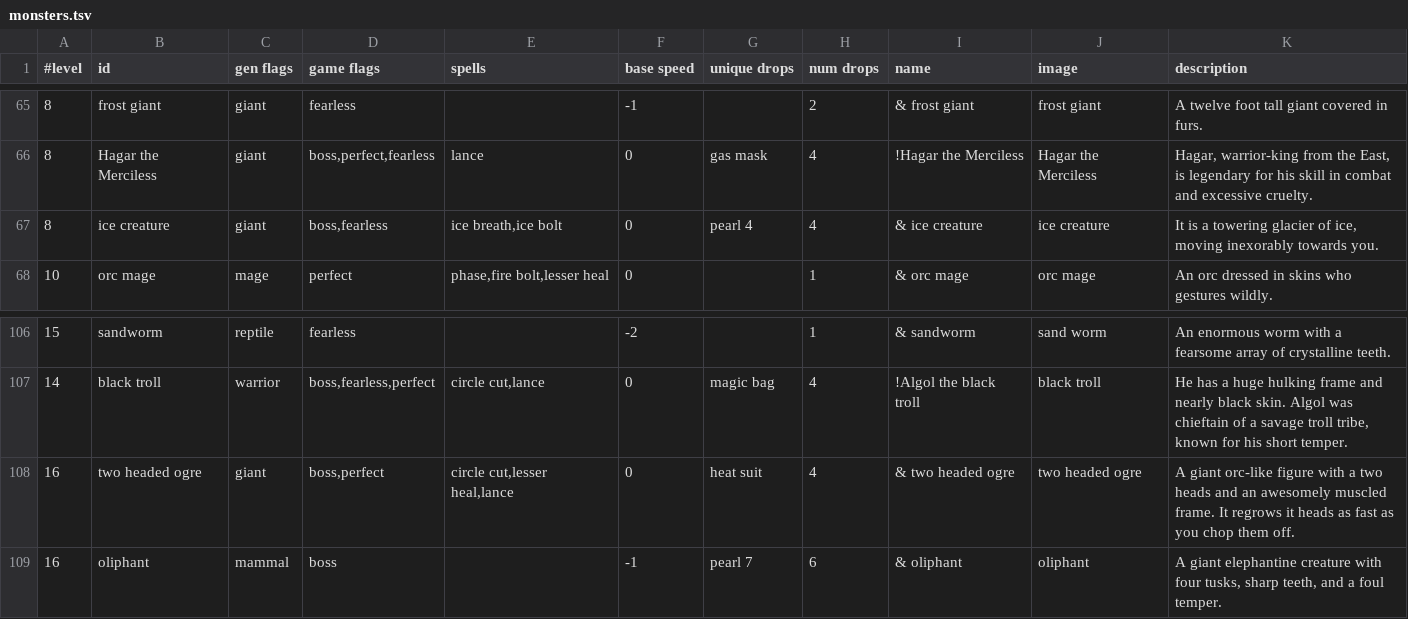
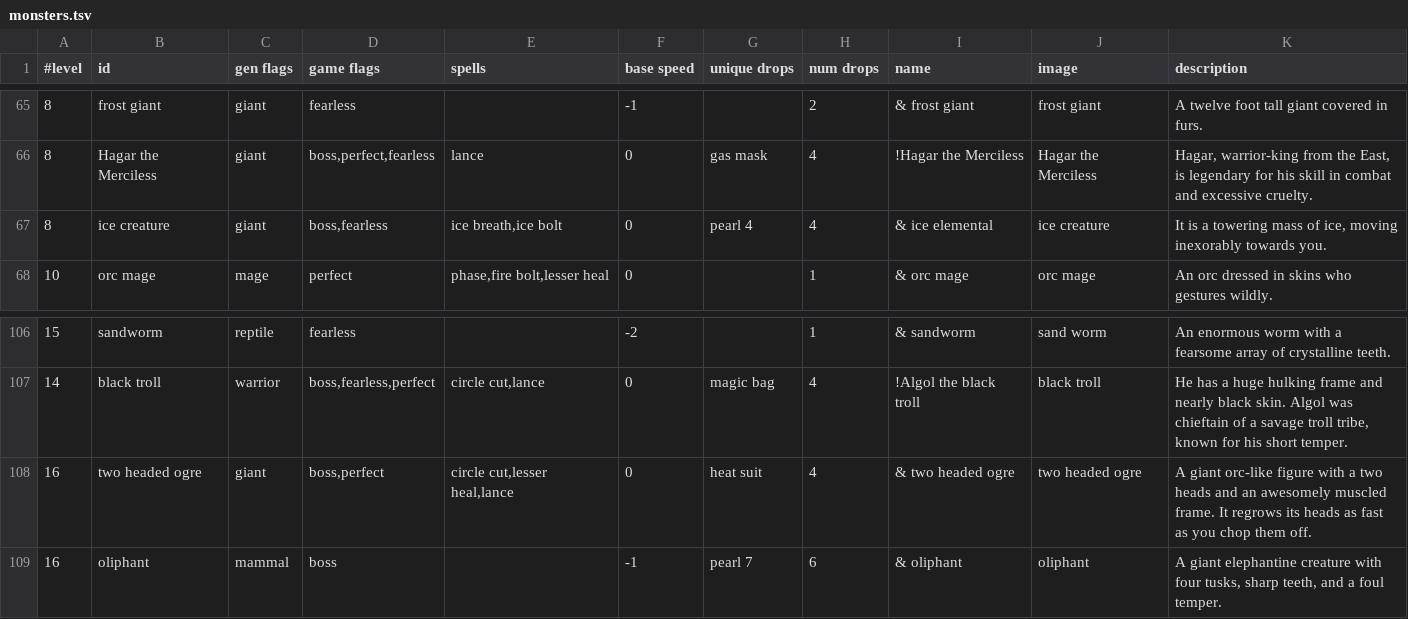
Before and after one commit to jonathanacross/pow, a TSV file: src/main/resources/data/monsters.tsv, drawn as a sheet; only a part is shown, gaps mark what is left out.

Commit message:
fixing some monster descriptions, making sleep/confuse spells useable

```diff
--- a/src/main/resources/data/monsters.tsv
+++ b/src/main/resources/data/monsters.tsv
@@ -66,3 +66,3 @@
 8	Hagar the Merciless	giant	boss,perfect,fearless	lance	0	gas mask	4	!Hagar the Merciless	Hagar the Merciless	Hagar, warrior-king from the East, is legendary for his skill in combat and excessive cruelty.
-8	ice creature	giant	boss,fearless	ice breath,ice bolt	0	pearl 4	4	& ice creature	ice creature	It is a towering glacier of ice, moving inexorably towards you.
+8	ice creature	giant	boss,fearless	ice breath,ice bolt	0	pearl 4	4	& ice elemental	ice creature	It is a towering mass of ice, moving inexorably towards you.
 10	orc mage	mage	perfect	phase,fire bolt,lesser heal	0		1	& orc mage	orc mage	An orc dressed in skins who gestures wildly.
@@ -107,3 +107,3 @@
 14	black troll	warrior	boss,fearless,perfect	circle cut,lance	0	magic bag	4	!Algol the black troll	black troll	He has a huge hulking frame and nearly black skin.  Algol was chieftain of a savage troll tribe, known for his short temper.
-16	two headed ogre	giant	boss,perfect	circle cut,lesser heal,lance	0	heat suit	4	& two headed ogre	two headed ogre	A giant orc-like figure with a two heads and an awesomely muscled frame. It regrows it heads as fast as you chop them off.
+16	two headed ogre	giant	boss,perfect	circle cut,lesser heal,lance	0	heat suit	4	& two headed ogre	two headed ogre	A giant orc-like figure with a two heads and an awesomely muscled frame. It regrows its heads as fast as you chop them off.
 16	oliphant	mammal	boss		-1	pearl 7	6	& oliphant	oliphant	A giant elephantine creature with four tusks, sharp teeth, and a foul temper.
```
Also changed, not shown: 1 other file.
